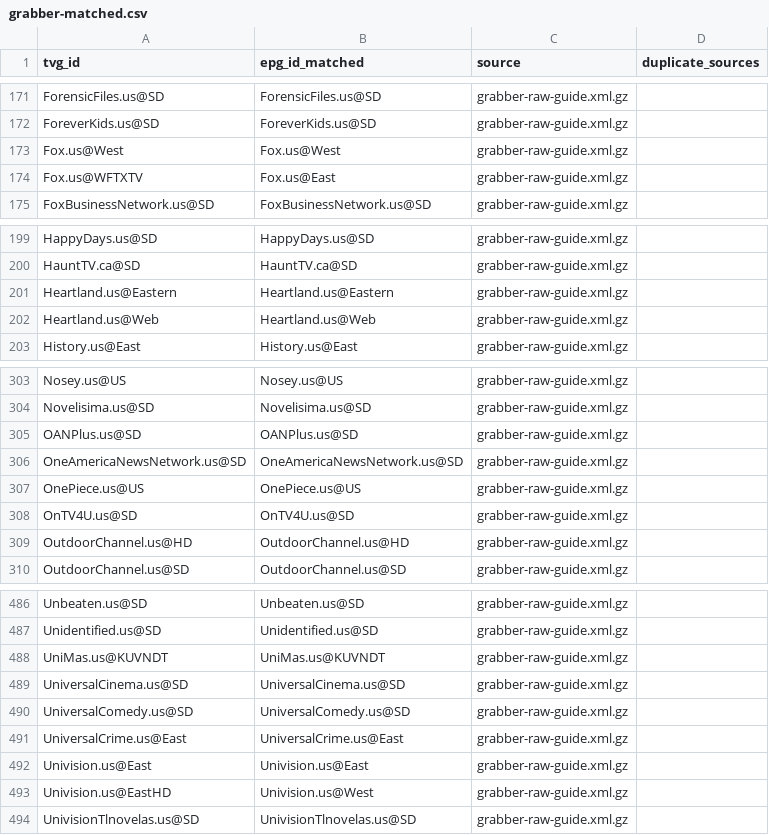
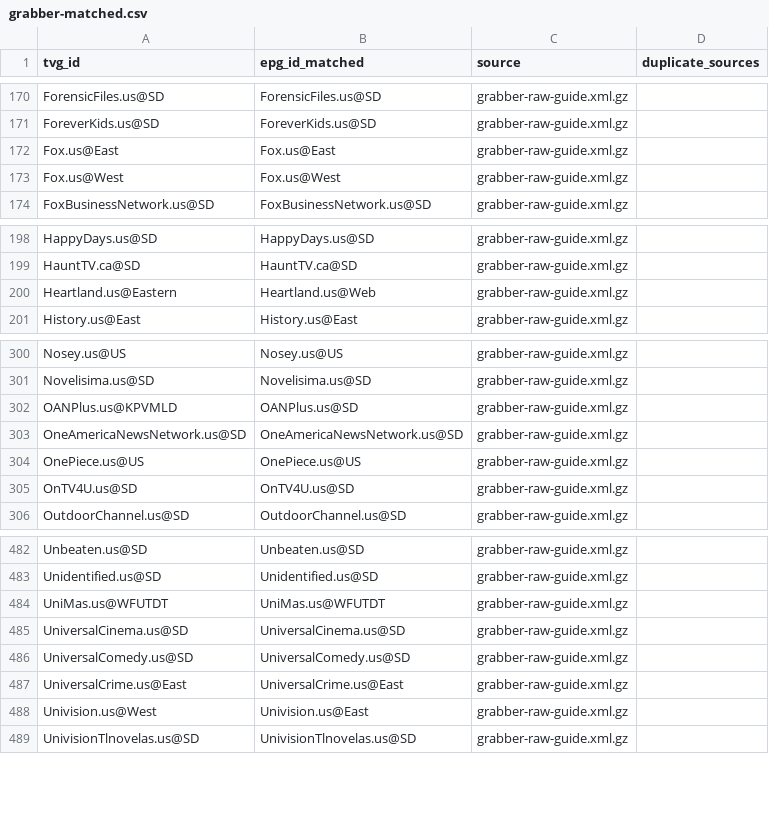
Before and after one commit to umarjamilpc/EPG-LIST-GEN, a CSV file: epgs/US/reports/grabber-matched.csv, drawn as a sheet; only a part is shown, gaps mark what is left out; the diff covers the shown part only.

```diff
--- a/epgs/US/reports/grabber-matched.csv
+++ b/epgs/US/reports/grabber-matched.csv
@@ -172,4 +171,4 @@ ForensicFiles.us@SD,ForensicFiles.us@SD,grabber-raw-guide.xml.gz,
 ForeverKids.us@SD,ForeverKids.us@SD,grabber-raw-guide.xml.gz,
+Fox.us@East,Fox.us@East,grabber-raw-guide.xml.gz,
 Fox.us@West,Fox.us@West,grabber-raw-guide.xml.gz,
-Fox.us@WFTXTV,Fox.us@East,grabber-raw-guide.xml.gz,
 FoxBusinessNetwork.us@SD,FoxBusinessNetwork.us@SD,grabber-raw-guide.xml.gz,
@@ -200,4 +199,3 @@ HappyDays.us@SD,HappyDays.us@SD,grabber-raw-guide.xml.gz,
 HauntTV.ca@SD,HauntTV.ca@SD,grabber-raw-guide.xml.gz,
-Heartland.us@Eastern,Heartland.us@Eastern,grabber-raw-guide.xml.gz,
-Heartland.us@Web,Heartland.us@Web,grabber-raw-guide.xml.gz,
+Heartland.us@Eastern,Heartland.us@Web,grabber-raw-guide.xml.gz,
 History.us@East,History.us@East,grabber-raw-guide.xml.gz,
@@ -304,3 +301,3 @@ Nosey.us@US,Nosey.us@US,grabber-raw-guide.xml.gz,
 Novelisima.us@SD,Novelisima.us@SD,grabber-raw-guide.xml.gz,
-OANPlus.us@SD,OANPlus.us@SD,grabber-raw-guide.xml.gz,
+OANPlus.us@KPVMLD,OANPlus.us@SD,grabber-raw-guide.xml.gz,
 OneAmericaNewsNetwork.us@SD,OneAmericaNewsNetwork.us@SD,grabber-raw-guide.xml.gz,
@@ -308,3 +305,2 @@ OnePiece.us@US,OnePiece.us@US,grabber-raw-guide.xml.gz,
 OnTV4U.us@SD,OnTV4U.us@SD,grabber-raw-guide.xml.gz,
-OutdoorChannel.us@HD,OutdoorChannel.us@HD,grabber-raw-guide.xml.gz,
 OutdoorChannel.us@SD,OutdoorChannel.us@SD,grabber-raw-guide.xml.gz,
@@ -487,3 +483,3 @@ Unbeaten.us@SD,Unbeaten.us@SD,grabber-raw-guide.xml.gz,
 Unidentified.us@SD,Unidentified.us@SD,grabber-raw-guide.xml.gz,
-UniMas.us@KUVNDT,UniMas.us@KUVNDT,grabber-raw-guide.xml.gz,
+UniMas.us@WFUTDT,UniMas.us@WFUTDT,grabber-raw-guide.xml.gz,
 UniversalCinema.us@SD,UniversalCinema.us@SD,grabber-raw-guide.xml.gz,
@@ -491,4 +487,3 @@ UniversalComedy.us@SD,UniversalComedy.us@SD,grabber-raw-guide.xml.gz,
 UniversalCrime.us@East,UniversalCrime.us@East,grabber-raw-guide.xml.gz,
-Univision.us@East,Univision.us@East,grabber-raw-guide.xml.gz,
-Univision.us@EastHD,Univision.us@West,grabber-raw-guide.xml.gz,
+Univision.us@West,Univision.us@East,grabber-raw-guide.xml.gz,
 UnivisionTlnovelas.us@SD,UnivisionTlnovelas.us@SD,grabber-raw-guide.xml.gz,
```
Also changed, not shown: 2 removed rows and 19 edited cells elsewhere in this file, epgs/US/reports/merge-matched.csv, epgs/US/reports/urls-matched.csv, 12 other files.
